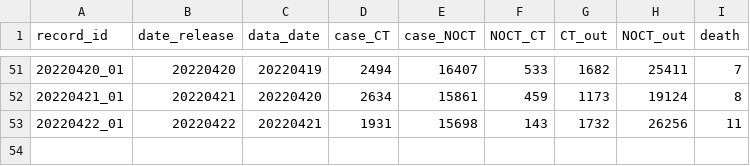
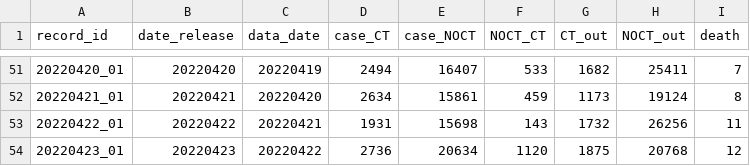
Before and after one commit to winyouc/jizhidao, a CSV file: SH_COVID_data.csv, drawn as a sheet; only a part is shown, gaps mark what is left out.

Commit message:
Update SH_COVID_data.csv
update 20220423

```diff
--- a/SH_COVID_data.csv
+++ b/SH_COVID_data.csv
@@ -53 +53,2 @@ record_id,date_release,data_date,case_CT,case_NOCT,NOCT_CT,CT_out,NOCT_out,death
 20220422_01,20220422,20220421,1931,15698,143,1732,26256,11
+20220423_01,20220423,20220422,2736,20634,1120,1875,20768,12
```
